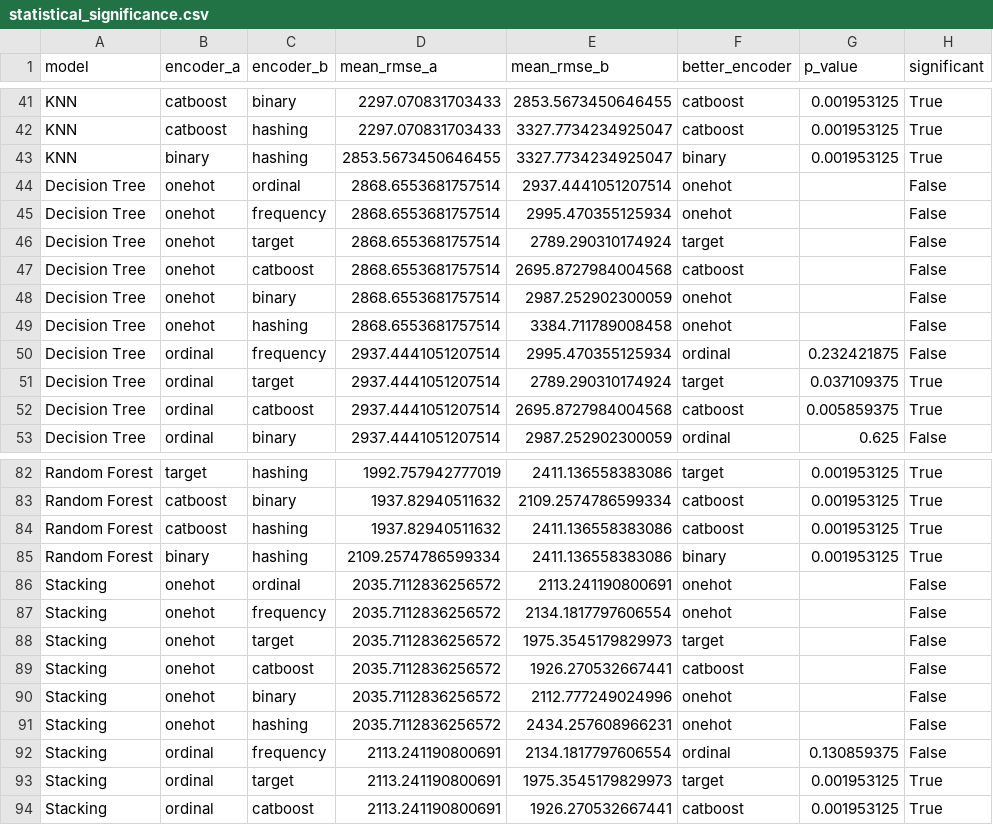
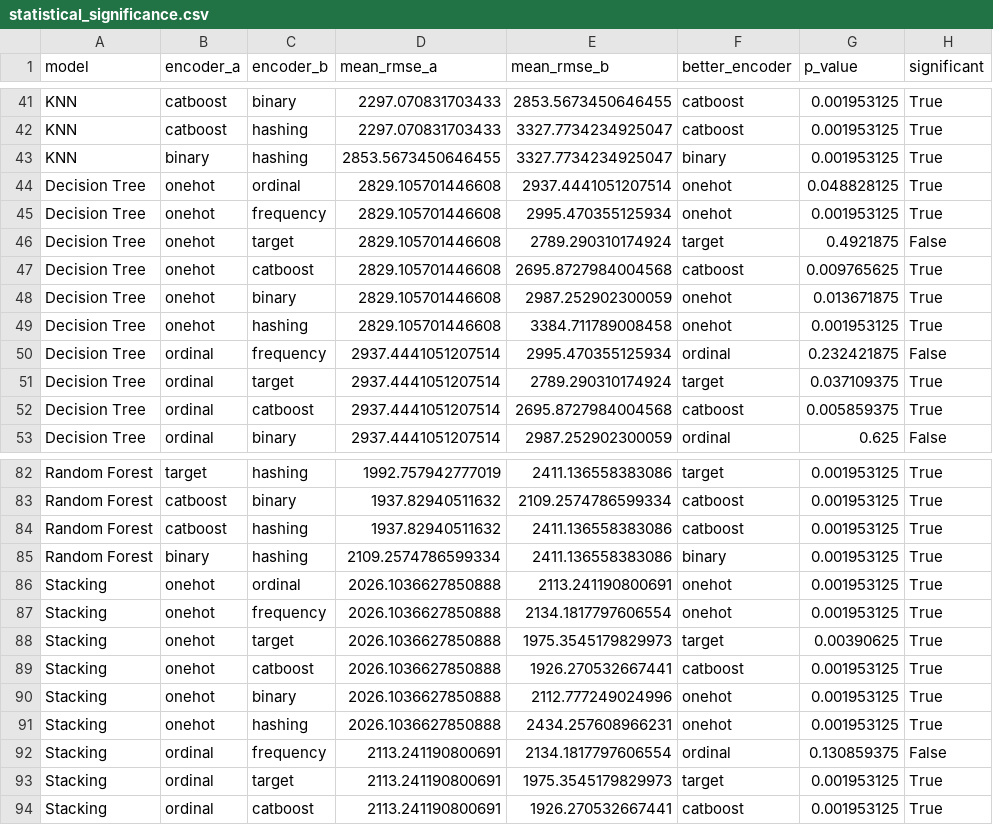
Before and after one commit to akrima-git/MSc, a CSV file: statistical_significance.csv, drawn as a sheet; only a part is shown, gaps mark what is left out; the diff covers the shown part only.

```diff
--- a/statistical_significance.csv
+++ b/statistical_significance.csv
@@ -43,8 +43,8 @@ KNN,catboost,hashing,2297.070831703433,3327.7734234925047,catboost,0.001953125,T
 KNN,binary,hashing,2853.5673450646455,3327.7734234925047,binary,0.001953125,True
-Decision Tree,onehot,ordinal,2868.6553681757514,2937.4441051207514,onehot,,False
-Decision Tree,onehot,frequency,2868.6553681757514,2995.470355125934,onehot,,False
-Decision Tree,onehot,target,2868.6553681757514,2789.290310174924,target,,False
-Decision Tree,onehot,catboost,2868.6553681757514,2695.8727984004568,catboost,,False
-Decision Tree,onehot,binary,2868.6553681757514,2987.252902300059,onehot,,False
-Decision Tree,onehot,hashing,2868.6553681757514,3384.711789008458,onehot,,False
+Decision Tree,onehot,ordinal,2829.105701446608,2937.4441051207514,onehot,0.048828125,True
+Decision Tree,onehot,frequency,2829.105701446608,2995.470355125934,onehot,0.001953125,True
+Decision Tree,onehot,target,2829.105701446608,2789.290310174924,target,0.4921875,False
+Decision Tree,onehot,catboost,2829.105701446608,2695.8727984004568,catboost,0.009765625,True
+Decision Tree,onehot,binary,2829.105701446608,2987.252902300059,onehot,0.013671875,True
+Decision Tree,onehot,hashing,2829.105701446608,3384.711789008458,onehot,0.001953125,True
 Decision Tree,ordinal,frequency,2937.4441051207514,2995.470355125934,ordinal,0.232421875,False
@@ -85,8 +85,8 @@ Random Forest,catboost,hashing,1937.82940511632,2411.136558383086,catboost,0.001
 Random Forest,binary,hashing,2109.2574786599334,2411.136558383086,binary,0.001953125,True
-Stacking,onehot,ordinal,2035.7112836256572,2113.241190800691,onehot,,False
-Stacking,onehot,frequency,2035.7112836256572,2134.1817797606554,onehot,,False
-Stacking,onehot,target,2035.7112836256572,1975.3545179829973,target,,False
-Stacking,onehot,catboost,2035.7112836256572,1926.270532667441,catboost,,False
-Stacking,onehot,binary,2035.7112836256572,2112.777249024996,onehot,,False
-Stacking,onehot,hashing,2035.7112836256572,2434.257608966231,onehot,,False
+Stacking,onehot,ordinal,2026.1036627850888,2113.241190800691,onehot,0.001953125,True
+Stacking,onehot,frequency,2026.1036627850888,2134.1817797606554,onehot,0.001953125,True
+Stacking,onehot,target,2026.1036627850888,1975.3545179829973,target,0.00390625,True
+Stacking,onehot,catboost,2026.1036627850888,1926.270532667441,catboost,0.001953125,True
+Stacking,onehot,binary,2026.1036627850888,2112.777249024996,onehot,0.001953125,True
+Stacking,onehot,hashing,2026.1036627850888,2434.257608966231,onehot,0.001953125,True
 Stacking,ordinal,frequency,2113.241190800691,2134.1817797606554,ordinal,0.130859375,False
```
Also changed, not shown: 54 edited cells elsewhere in this file, onehot_scores.csv, 6 other files.
